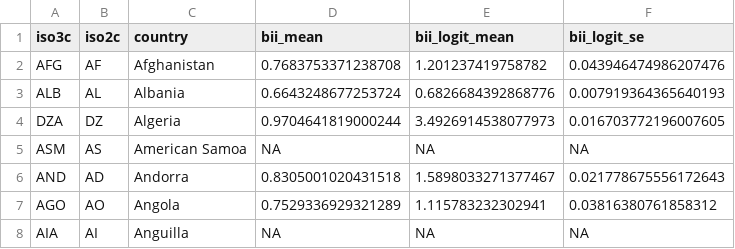
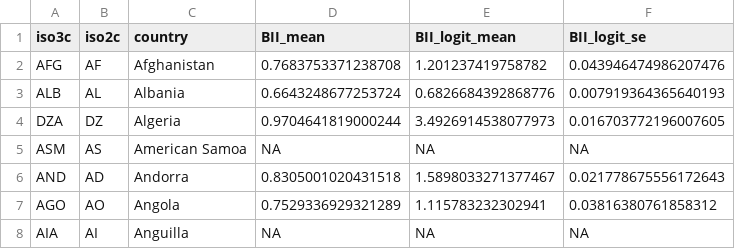
Before and after one commit to stefanocoretta/biolingR, a CSV file: data-raw/derived/bii-countries-mean.csv, drawn as a sheet; only a part is shown.

Commit message:
update data

```diff
--- a/data-raw/derived/bii-countries-mean.csv
+++ b/data-raw/derived/bii-countries-mean.csv
@@ -1,2 +1,2 @@
-iso3c,iso2c,country,bii_mean,bii_logit_mean,bii_logit_se
+iso3c,iso2c,country,BII_mean,BII_logit_mean,BII_logit_se
 AFG,AF,Afghanistan,0.7683753371238708,1.201237419758782,0.043946474986207476
```
Also changed, not shown: 6 other files.
